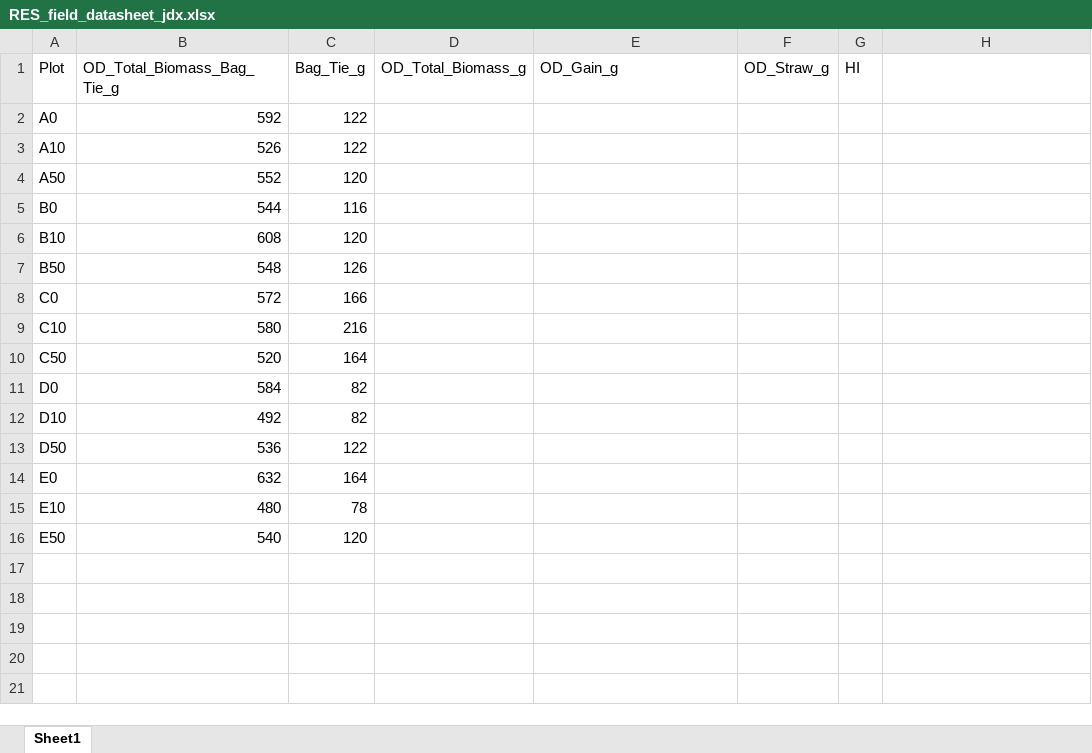
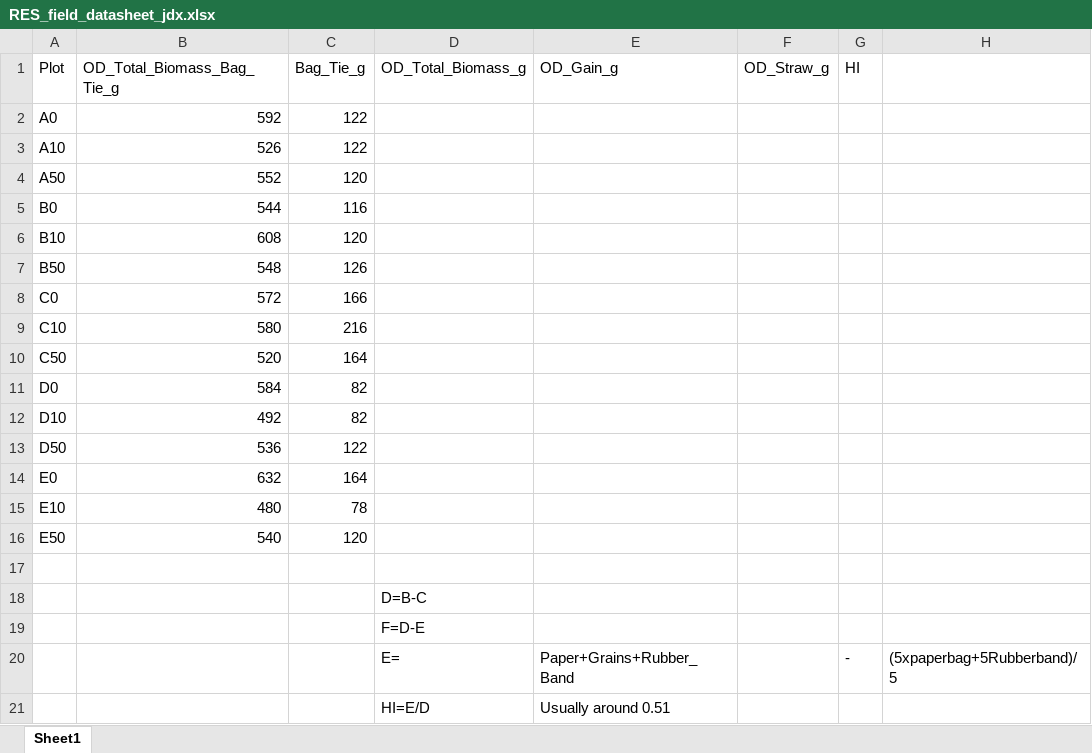
Before and after one commit to XiaoZhangZhangRice/ERW, an Excel workbook: Yield/RES_field_datasheet_jdx.xlsx, sheet Sheet1, drawn as a sheet; values as stored, in another font and other column widths than the file's, no borders; the diff names each change by its address in the sheet, - before the commit and + after, or states it on an @@ line.

Commit message:
Added some annotations for calculations to be made

```diff
--- a/Yield/RES_field_datasheet_jdx.xlsx (sheet Sheet1)
+++ b/Yield/RES_field_datasheet_jdx.xlsx (sheet Sheet1)
+row 17: (empty)
+row 18:  |  |  | D=B-C
+row 19:  |  |  | F=D-E
+row 20:  |  |  | E= | Paper+Grains+Rubber_Band |  | - | (5xpaperbag+5Rubberband)/5
+row 21:  |  |  | HI=E/D | Usually around 0.51
```
